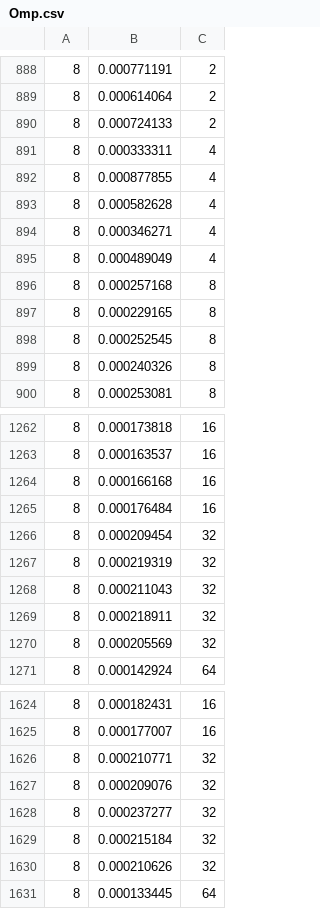
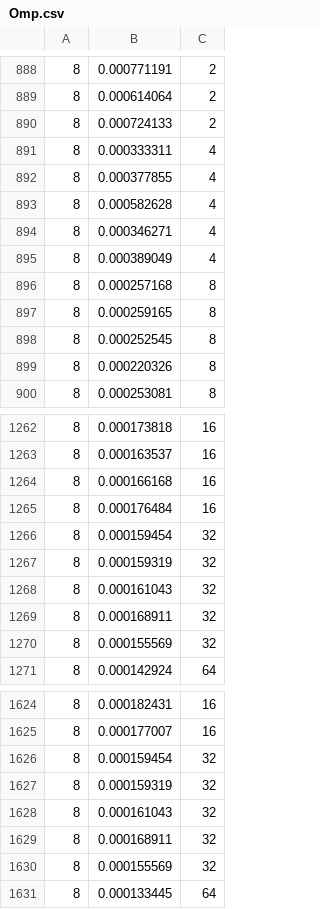
Before and after one commit to FlsLeonardo/Parallel-computing-mid-term, a CSV file: method3/output/Omp.csv, drawn as a sheet; only a part is shown, gaps mark what is left out; the diff covers the shown part only.

```diff
--- a/method3/output/Omp.csv
+++ b/method3/output/Omp.csv
@@ -891,10 +891,10 @@
 8;0.000333311;4
-8;0.000877855;4
+8;0.000377855;4
 8;0.000582628;4
 8;0.000346271;4
-8;0.000489049;4
+8;0.000389049;4
 8;0.000257168;8
-8;0.000229165;8
+8;0.000259165;8
 8;0.000252545;8
-8;0.000240326;8
+8;0.000220326;8
 8;0.000253081;8
@@ -1265,7 +1265,7 @@
 8;0.000176484;16
-8;0.000209454;32
-8;0.000219319;32
-8;0.000211043;32
-8;0.000218911;32
-8;0.000205569;32
+8;0.000159454;32
+8;0.000159319;32
+8;0.000161043;32
+8;0.000168911;32
+8;0.000155569;32
 8;0.000142924;64
@@ -1625,7 +1625,7 @@
 8;0.000177007;16
-8;0.000210771;32
-8;0.000209076;32
-8;0.000237277;32
-8;0.000215184;32
-8;0.000210626;32
+8;0.000159454;32
+8;0.000159319;32
+8;0.000161043;32
+8;0.000168911;32
+8;0.000155569;32
 8;0.000133445;64
```
Also changed, not shown: 20 edited cells elsewhere in this file, method1/output/Implicit.csv, method2/output/Implicit.csv, 41 other files.
